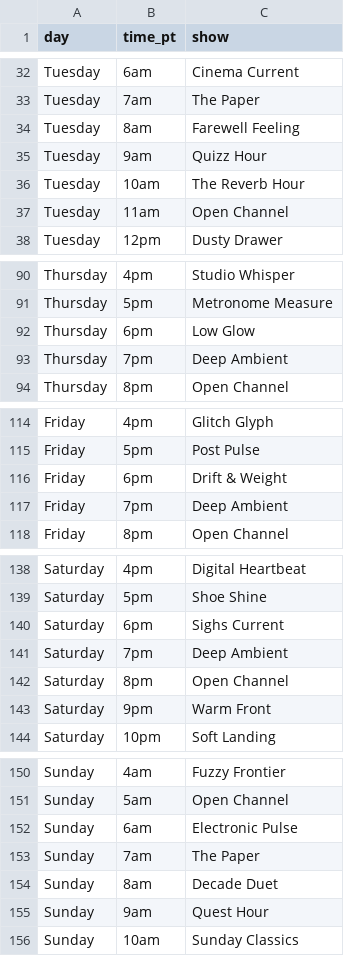
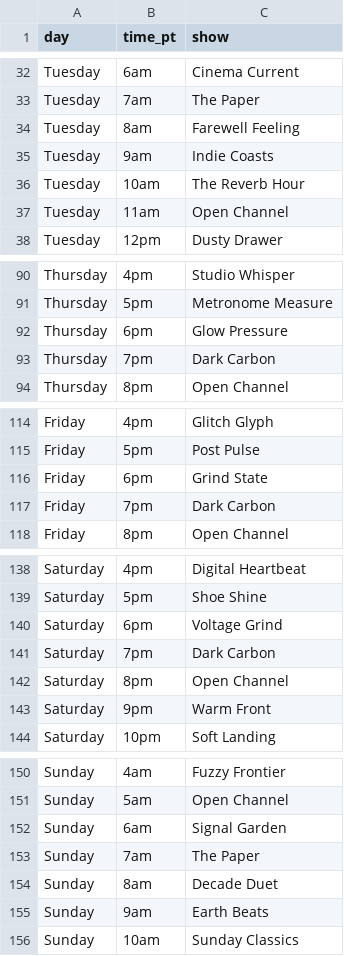
Before and after one commit to rs7hwfctnb-spec/dj-claude-schedule, a CSV file: schedule-week.csv, drawn as a sheet; only a part is shown, gaps mark what is left out; the diff covers the shown part only.

```diff
--- a/schedule-week.csv
+++ b/schedule-week.csv
@@ -34,3 +34,3 @@ Tuesday,7am,The Paper
 Tuesday,8am,Farewell Feeling
-Tuesday,9am,Quizz Hour
+Tuesday,9am,Indie Coasts
 Tuesday,10am,The Reverb Hour
@@ -91,4 +91,4 @@ Thursday,4pm,Studio Whisper
 Thursday,5pm,Metronome Measure
-Thursday,6pm,Low Glow
-Thursday,7pm,Deep Ambient
+Thursday,6pm,Glow Pressure
+Thursday,7pm,Dark Carbon
 Thursday,8pm,Open Channel
@@ -115,4 +115,4 @@ Friday,4pm,Glitch Glyph
 Friday,5pm,Post Pulse
-Friday,6pm,Drift & Weight
-Friday,7pm,Deep Ambient
+Friday,6pm,Grind State
+Friday,7pm,Dark Carbon
 Friday,8pm,Open Channel
@@ -139,4 +139,4 @@ Saturday,4pm,Digital Heartbeat
 Saturday,5pm,Shoe Shine
-Saturday,6pm,Sighs Current
-Saturday,7pm,Deep Ambient
+Saturday,6pm,Voltage Grind
+Saturday,7pm,Dark Carbon
 Saturday,8pm,Open Channel
@@ -151,6 +151,6 @@ Sunday,4am,Fuzzy Frontier
 Sunday,5am,Open Channel
-Sunday,6am,Electronic Pulse
+Sunday,6am,Signal Garden
 Sunday,7am,The Paper
 Sunday,8am,Decade Duet
-Sunday,9am,Quest Hour
+Sunday,9am,Earth Beats
 Sunday,10am,Sunday Classics
```
Also changed, not shown: 16 edited cells elsewhere in this file, show-descriptions.csv, 2 other files.
